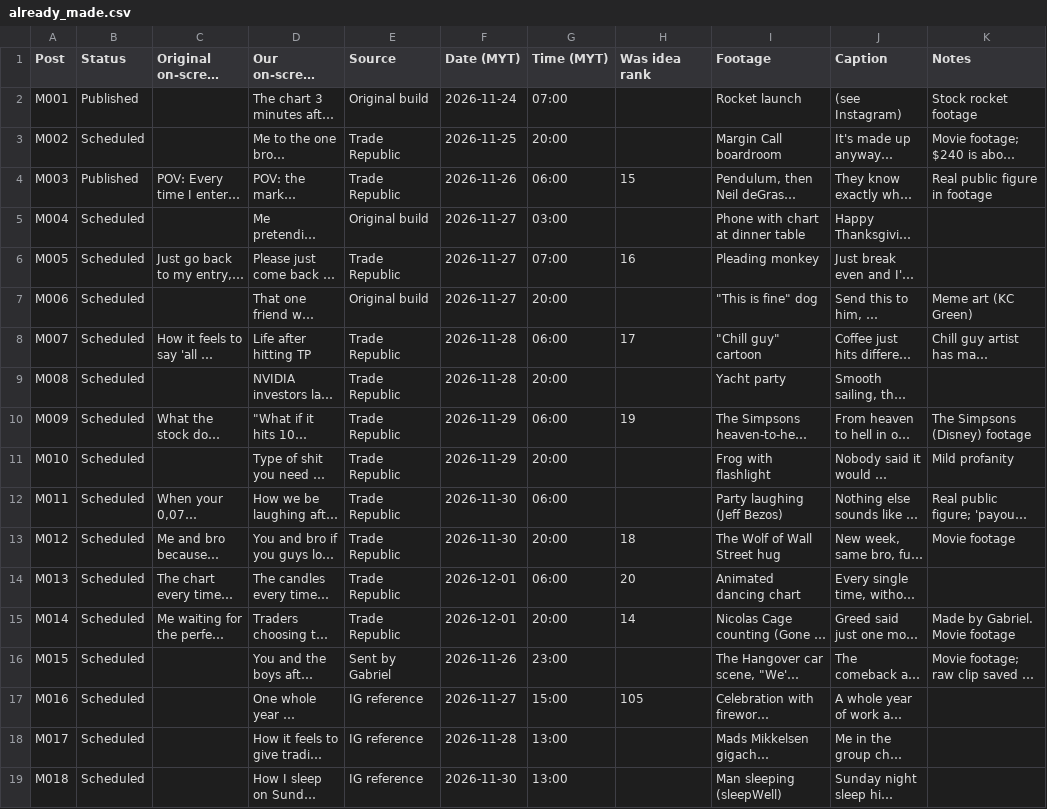
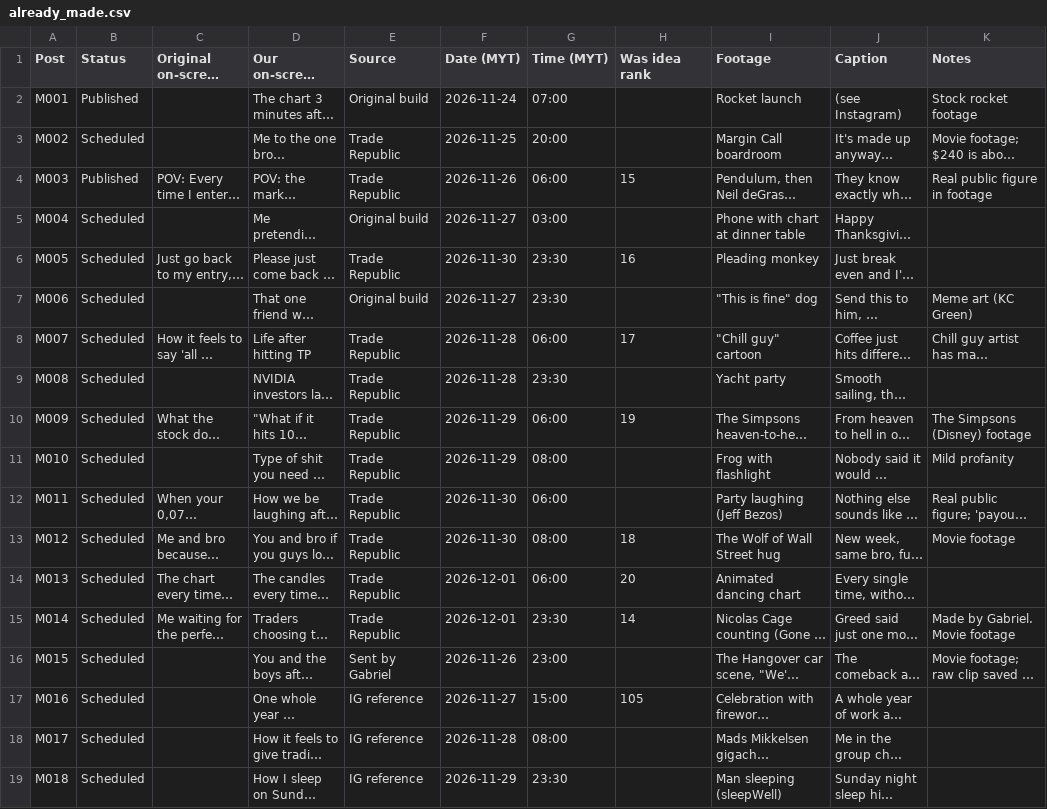
Before and after one commit to gabmiren/Viral-Meme-Scraping, a CSV file: meme-account/already_made.csv, drawn as a sheet; only a part is shown; long unchanged cells end in …; the diff covers the shown part only; the diff names each change by its address in the sheet, - before the commit and + after, or states it on an @@ line.

```diff
--- a/meme-account/already_made.csv
+++ b/meme-account/already_made.csv
-F6 (Date (MYT)): 2026-11-27
+F6 (Date (MYT)): 2026-11-30
-G6 (Time (MYT)): 07:00
+G6 (Time (MYT)): 23:30
-G7 (Time (MYT)): 20:00
+G7 (Time (MYT)): 23:30
-G9 (Time (MYT)): 20:00
+G9 (Time (MYT)): 23:30
-G11 (Time (MYT)): 20:00
+G11 (Time (MYT)): 08:00
-G13 (Time (MYT)): 20:00
+G13 (Time (MYT)): 08:00
-G15 (Time (MYT)): 20:00
+G15 (Time (MYT)): 23:30
-G18 (Time (MYT)): 13:00
+G18 (Time (MYT)): 08:00
-F19 (Date (MYT)): 2026-11-30
+F19 (Date (MYT)): 2026-11-29
-G19 (Time (MYT)): 13:00
+G19 (Time (MYT)): 23:30
```
Also changed, not shown: 11 edited cells elsewhere in this file, meme-account/posts.csv.
